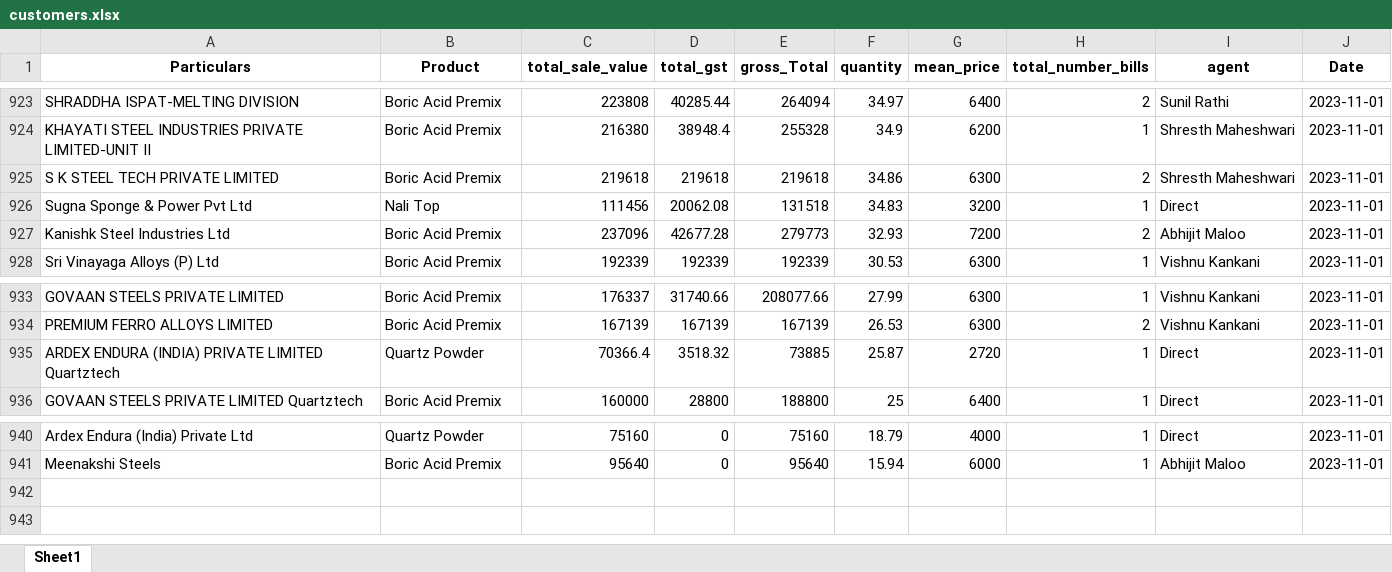
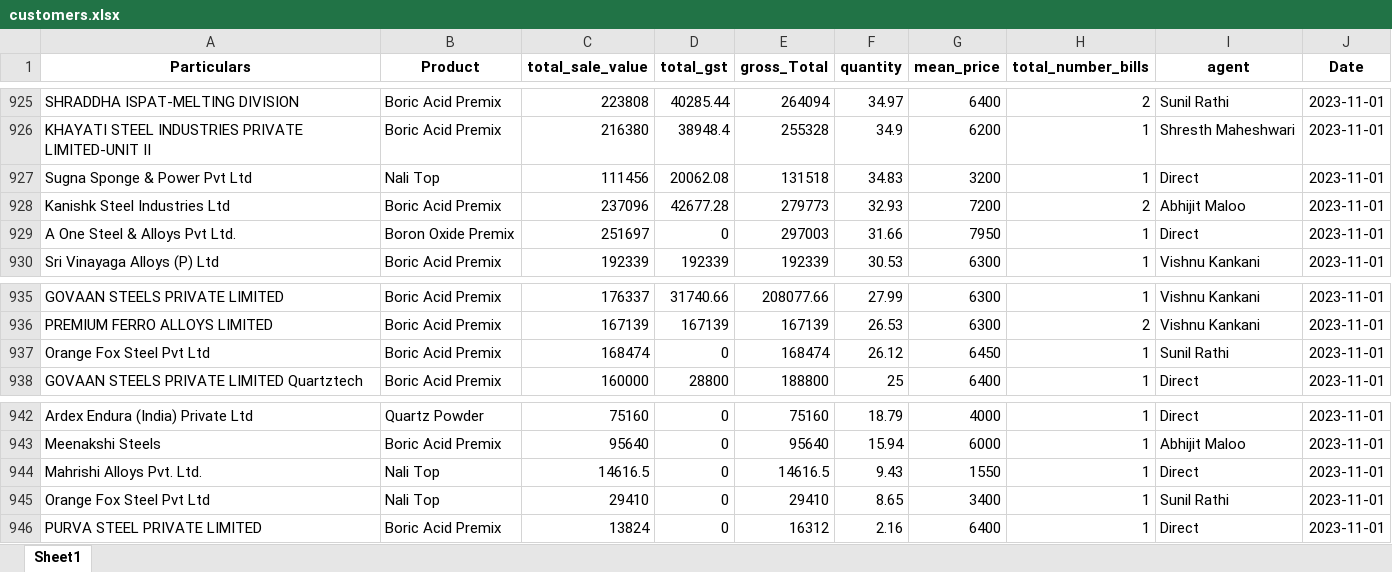
Before and after one commit to obhutara/SalesDashboard, an Excel workbook: src/customers.xlsx, sheet Sheet1, drawn as a sheet; only a part is shown, gaps mark what is left out; values as stored, in another font and other column widths than the file's, no borders; removed rows and columns are numbered as before the commit, all else as after; the diff covers the shown part only; the diff names each change by its address in the sheet, - before the commit and + after, or states it on an @@ line.

```diff
--- a/src/customers.xlsx (sheet Sheet1)
+++ b/src/customers.xlsx (sheet Sheet1)
-row 925: S K STEEL TECH PRIVATE LIMITED | Boric Acid Premix | 219618 | 219618 | 219618 | 34.86 | 6300 | 2 | Shresth Maheshwari | 2023-11-01
+row 929: A One Steel & Alloys Pvt Ltd. | Boron Oxide Premix | 251697 | 0 | 297003 | 31.66 | 7950 | 1 | Direct | 2023-11-01
-row 935: ARDEX ENDURA (INDIA) PRIVATE LIMITED Quartztech | Quartz Powder | 70366.4 | 3518.32 | 73885 | 25.87 | 2720 | 1 | Direct | 2023-11-01
+row 937: Orange Fox Steel Pvt Ltd | Boric Acid Premix | 168474 | 0 | 168474 | 26.12 | 6450 | 1 | Sunil Rathi | 2023-11-01
+row 944: Mahrishi Alloys Pvt. Ltd. | Nali Top | 14616.5 | 0 | 14616.5 | 9.43 | 1550 | 1 | Direct | 2023-11-01
+row 945: Orange Fox Steel Pvt Ltd | Nali Top | 29410 | 0 | 29410 | 8.65 | 3400 | 1 | Sunil Rathi | 2023-11-01
+row 946: PURVA STEEL PRIVATE LIMITED | Boric Acid Premix | 13824 | 0 | 16312 | 2.16 | 6400 | 1 | Direct | 2023-11-01
```
Also changed, not shown: 10 added rows and 8 removed rows elsewhere in this sheet.
